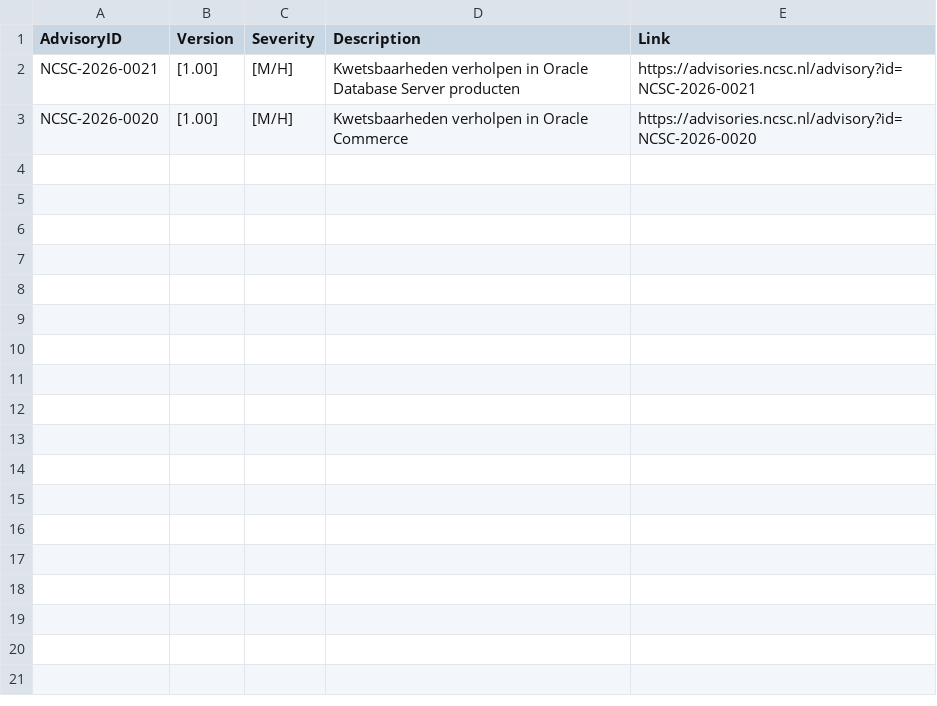
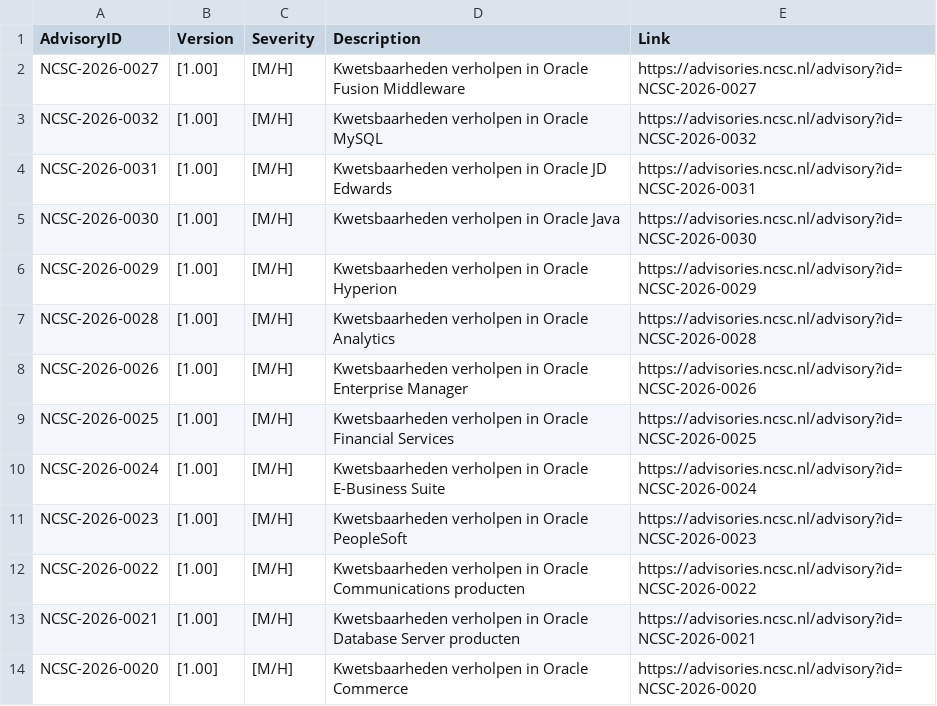
Before and after one commit to koensmink/ncsc-advisory-watcher, a CSV file: output/daily/2026-01-21.csv, drawn as a sheet; the diff names each change by its address in the sheet, - before the commit and + after, or states it on an @@ line.

```diff
--- a/output/daily/2026-01-21.csv
+++ b/output/daily/2026-01-21.csv
+row 2: NCSC-2026-0027 | [1.00] | [M/H] | Kwetsbaarheden verholpen in Oracle Fusion Middleware | https://advisories.ncsc.nl/advisory?id=NCSC-2026-0027
+row 3: NCSC-2026-0032 | [1.00] | [M/H] | Kwetsbaarheden verholpen in Oracle MySQL | https://advisories.ncsc.nl/advisory?id=NCSC-2026-0032
+row 4: NCSC-2026-0031 | [1.00] | [M/H] | Kwetsbaarheden verholpen in Oracle JD Edwards | https://advisories.ncsc.nl/advisory?id=NCSC-2026-0031
+row 5: NCSC-2026-0030 | [1.00] | [M/H] | Kwetsbaarheden verholpen in Oracle Java | https://advisories.ncsc.nl/advisory?id=NCSC-2026-0030
+row 6: NCSC-2026-0029 | [1.00] | [M/H] | Kwetsbaarheden verholpen in Oracle Hyperion | https://advisories.ncsc.nl/advisory?id=NCSC-2026-0029
+row 7: NCSC-2026-0028 | [1.00] | [M/H] | Kwetsbaarheden verholpen in Oracle Analytics | https://advisories.ncsc.nl/advisory?id=NCSC-2026-0028
+row 8: NCSC-2026-0026 | [1.00] | [M/H] | Kwetsbaarheden verholpen in Oracle Enterprise Manager | https://advisories.ncsc.nl/advisory?id=NCSC-2026-0026
+row 9: NCSC-2026-0025 | [1.00] | [M/H] | Kwetsbaarheden verholpen in Oracle Financial Services | https://advisories.ncsc.nl/advisory?id=NCSC-2026-0025
+row 10: NCSC-2026-0024 | [1.00] | [M/H] | Kwetsbaarheden verholpen in Oracle E-Business Suite | https://advisories.ncsc.nl/advisory?id=NCSC-2026-0024
+row 11: NCSC-2026-0023 | [1.00] | [M/H] | Kwetsbaarheden verholpen in Oracle PeopleSoft | https://advisories.ncsc.nl/advisory?id=NCSC-2026-0023
+row 12: NCSC-2026-0022 | [1.00] | [M/H] | Kwetsbaarheden verholpen in Oracle Communications producten | https://advisories.ncsc.nl/advisory?id=NCSC-2026-0022
```
Also changed, not shown: 2 other files.
